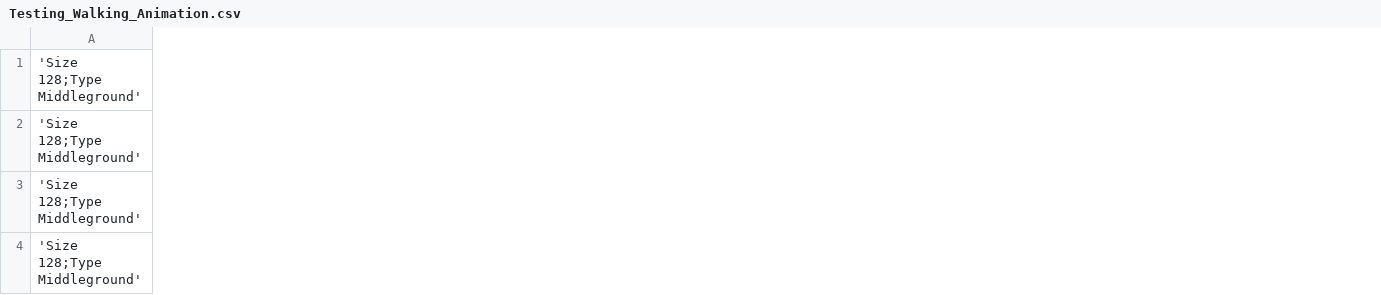
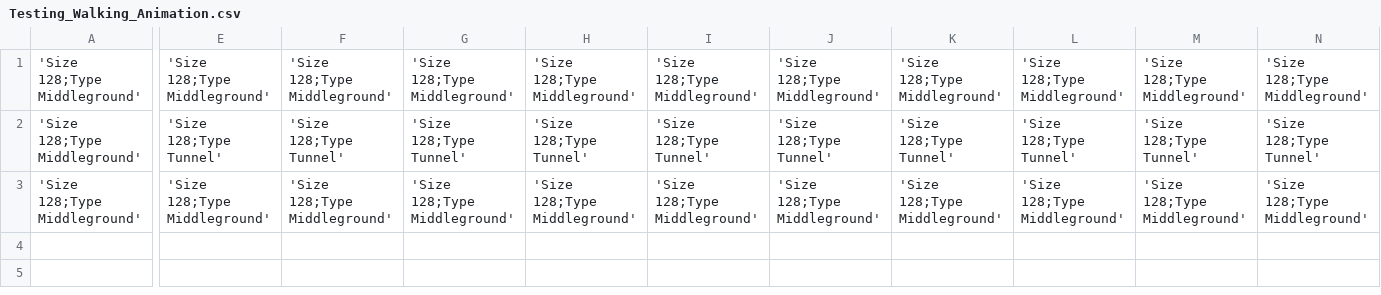
Before and after one commit to seanmacdonnell/Tunnelor, a CSV file: Tunnelour/Tunnelour/resource/levels/Testing_Walking_Animation.csv, drawn as a sheet; only a part is shown, gaps mark what is left out; removed rows and columns are numbered as before the commit, all else as after; rows hold the shown columns only; the diff covers the shown part only; the diff names each change by its address in the sheet, - before the commit and + after, or states it on an @@ line.

```diff
--- a/Tunnelour/Tunnelour/resource/levels/Testing_Walking_Animation.csv
+++ b/Tunnelour/Tunnelour/resource/levels/Testing_Walking_Animation.csv
+column E, rows 1-3: 'Size 128;Type Middleground' | 'Size 128;Type Tunnel' | 'Size 128;Type Middleground'
+column F, rows 1-3: 'Size 128;Type Middleground' | 'Size 128;Type Tunnel' | 'Size 128;Type Middleground'
+column G, rows 1-3: 'Size 128;Type Middleground' | 'Size 128;Type Tunnel' | 'Size 128;Type Middleground'
+column H, rows 1-3: 'Size 128;Type Middleground' | 'Size 128;Type Tunnel' | 'Size 128;Type Middleground'
+column I, rows 1-3: 'Size 128;Type Middleground' | 'Size 128;Type Tunnel' | 'Size 128;Type Middleground'
+column J, rows 1-3: 'Size 128;Type Middleground' | 'Size 128;Type Tunnel' | 'Size 128;Type Middleground'
+column K, rows 1-3: 'Size 128;Type Middleground' | 'Size 128;Type Tunnel' | 'Size 128;Type Middleground'
+column L, rows 1-3: 'Size 128;Type Middleground' | 'Size 128;Type Tunnel' | 'Size 128;Type Middleground'
+column M, rows 1-3: 'Size 128;Type Middleground' | 'Size 128;Type Tunnel' | 'Size 128;Type Middleground'
+column N, rows 1-3: 'Size 128;Type Middleground' | 'Size 128;Type Tunnel' | 'Size 128;Type Middleground'
-row 2: 'Size 128;Type Middleground'
```
Also changed, not shown: 3 added columns elsewhere in this file, 16 other files.
